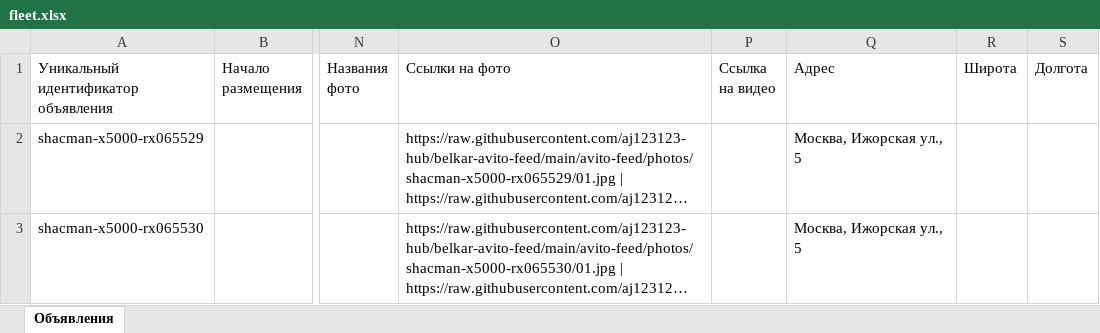
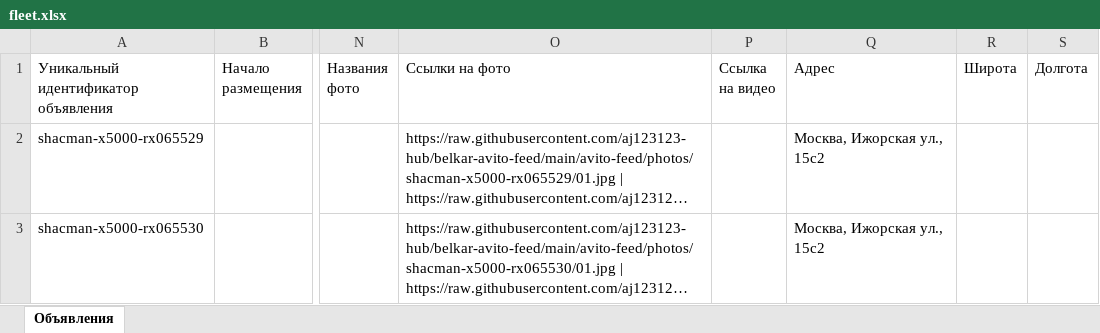
Before and after one commit to aj123123-hub/belkar-avito-feed, an Excel workbook: avito-feed/fleet.xlsx, sheet Объявления, drawn as a sheet; only a part is shown, gaps mark what is left out; long unchanged cells end in …; values as stored, in another font and other column widths than the file's, no borders; the diff names each change by its address in the sheet, - before the commit and + after, or states it on an @@ line.

```diff
--- a/avito-feed/fleet.xlsx (sheet Объявления)
+++ b/avito-feed/fleet.xlsx (sheet Объявления)
-Q2:Q3 (Адрес): Москва, Ижорская ул., 5
+Q2:Q3 (Адрес): Москва, Ижорская ул., 15с2
```
Also changed, not shown: 3 other files.
